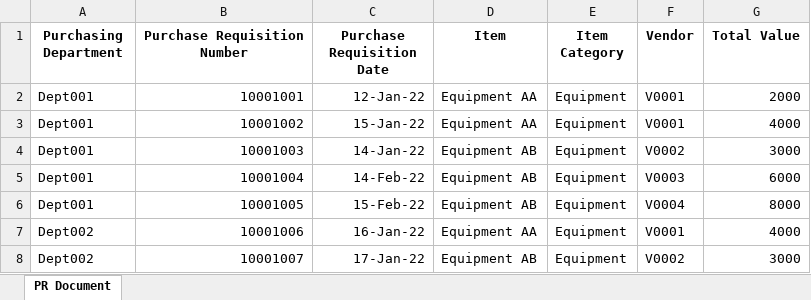
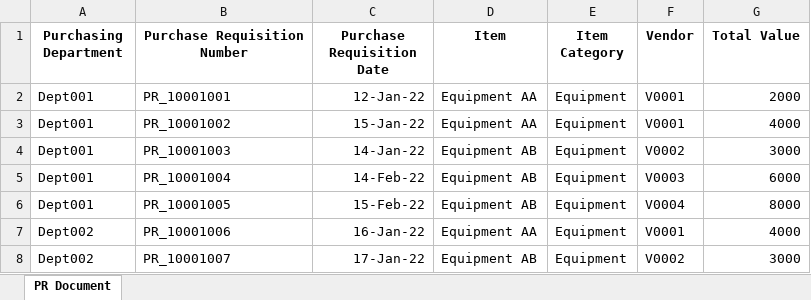
Before and after one commit to ZS-Weng/Data_Engineering, an Excel workbook: Splitting_of_Purchase/data/split_purchase_data.xlsx, sheet PR Document, drawn as a sheet; values as stored, in another font and other column widths than the file's, no borders; charts and pictures not drawn; the diff names each change by its address in the sheet, - before the commit and + after, or states it on an @@ line.

```diff
--- a/Splitting_of_Purchase/data/split_purchase_data.xlsx (sheet PR Document)
+++ b/Splitting_of_Purchase/data/split_purchase_data.xlsx (sheet PR Document)
-B2 (Purchase Requisition Number): 10001001
+B2 (Purchase Requisition Number): PR_10001001
-B2:B8 alignment: right
+B2:B8 alignment: left
-B3 (Purchase Requisition Number): 10001002
+B3 (Purchase Requisition Number): PR_10001002
-B4 (Purchase Requisition Number): 10001003
+B4 (Purchase Requisition Number): PR_10001003
-B5 (Purchase Requisition Number): 10001004
+B5 (Purchase Requisition Number): PR_10001004
-B6 (Purchase Requisition Number): 10001005
+B6 (Purchase Requisition Number): PR_10001005
-B7 (Purchase Requisition Number): 10001006
+B7 (Purchase Requisition Number): PR_10001006
-B8 (Purchase Requisition Number): 10001007
+B8 (Purchase Requisition Number): PR_10001007
```
Also changed, not shown: charts or pictures, 3 other files.
